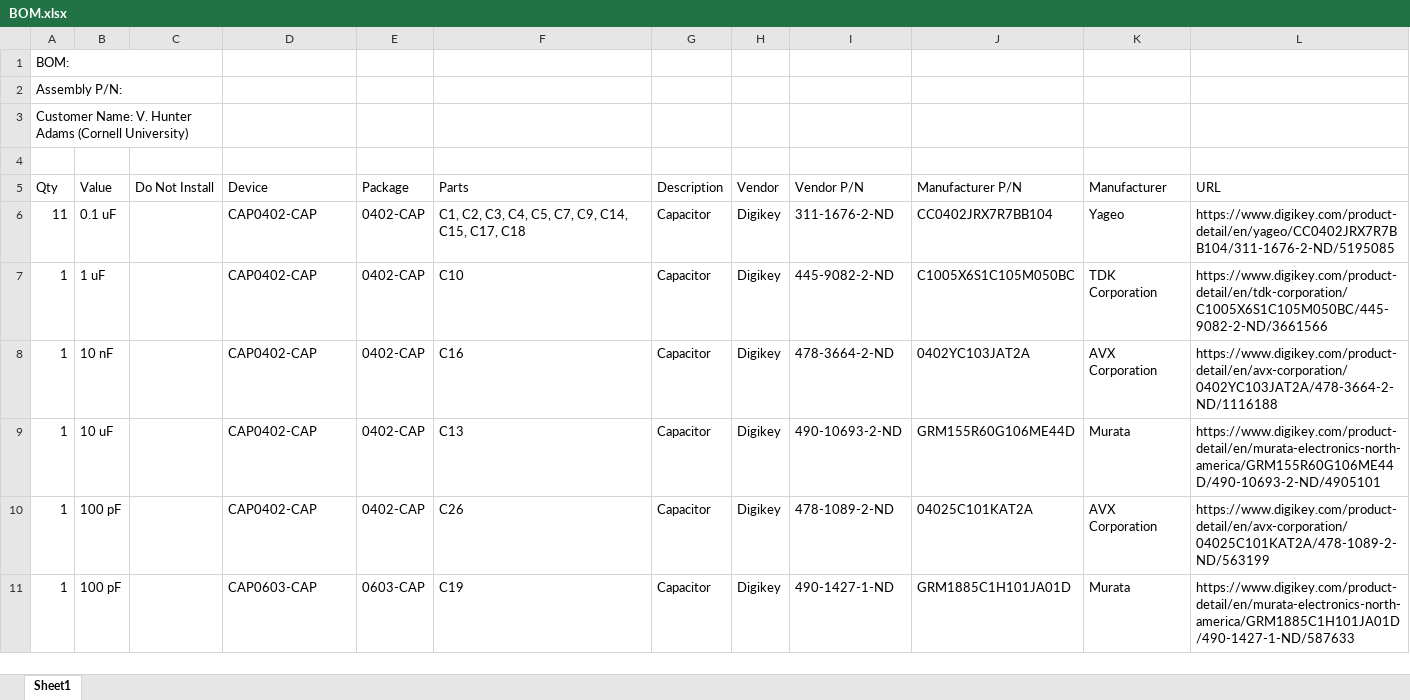
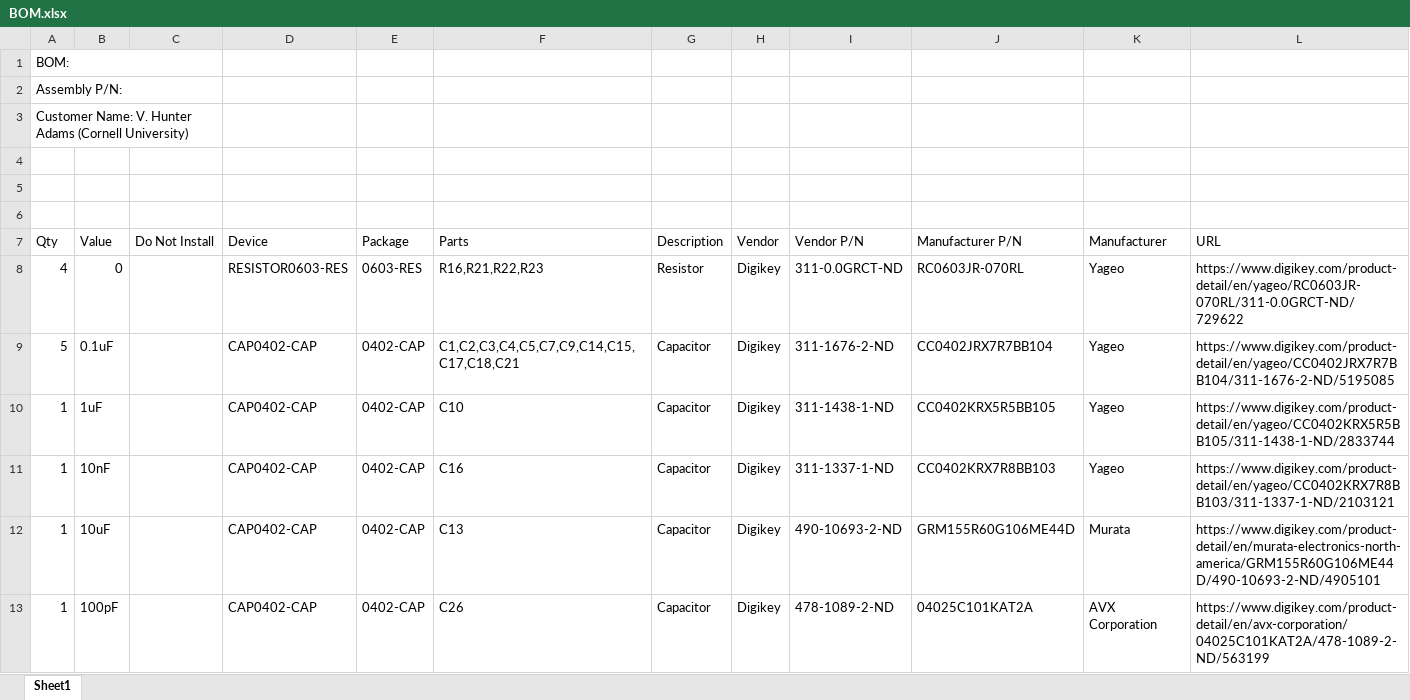
Before and after one commit to vha3/Monarch-Board, an Excel workbook: BOM/BOM.xlsx, sheet Sheet1, drawn as a sheet; only a part is shown; values as stored, in another font and other column widths than the file's, no cell formats; removed rows and columns are numbered as before the commit, all else as after; the diff covers the shown part only; the diff names each change by its address in the sheet, - before the commit and + after, or states it on an @@ line.

```diff
--- a/BOM/BOM.xlsx (sheet Sheet1)
+++ b/BOM/BOM.xlsx (sheet Sheet1)
+row 5: (empty)
+row 6: (empty)
+row 8: 4 | 0 |  | RESISTOR0603-RES | 0603-RES | R16,R21,R22,R23 | Resistor | Digikey | 311-0.0GRCT-ND | RC0603JR-070RL | Yageo | https://www.digikey.com/product-detail/en/yageo/RC0603JR-070RL/311-0.0GRCT-ND/729622
-A9 (Qty): 11
+A9 (Qty): 5
-B9 (Value): 0.1 uF
+B9 (Value): 0.1uF
-F9 (Parts): C1, C2, C3, C4, C5, C7, C9, C14, C15, C17, C18
+F9 (Parts): C1,C2,C3,C4,C5,C7,C9,C14,C15,C17,C18,C21
-B10 (Value): 1 uF
+B10 (Value): 1uF
-I10 (Vendor P/N): 445-9082-2-ND
+I10 (Vendor P/N): 311-1438-1-ND
-J10 (Manufacturer P/N): C1005X6S1C105M050BC
+J10 (Manufacturer P/N): CC0402KRX5R5BB105
-K10 (Manufacturer): TDK Corporation
+K10 (Manufacturer): Yageo
-L10 (URL): https://www.digikey.com/product-detail/en/tdk-corporation/C1005X6S1C105M050BC/445-9082-2-ND/3661566
+L10 (URL): https://www.digikey.com/product-detail/en/yageo/CC0402KRX5R5BB105/311-1438-1-ND/2833744
-B11 (Value): 10 nF
+B11 (Value): 10nF
-I11 (Vendor P/N): 478-3664-2-ND
+I11 (Vendor P/N): 311-1337-1-ND
-J11 (Manufacturer P/N): 0402YC103JAT2A
+J11 (Manufacturer P/N): CC0402KRX7R8BB103
-K11 (Manufacturer): AVX Corporation
+K11 (Manufacturer): Yageo
-L11 (URL): https://www.digikey.com/product-detail/en/avx-corporation/0402YC103JAT2A/478-3664-2-ND/1116188
+L11 (URL): https://www.digikey.com/product-detail/en/yageo/CC0402KRX7R8BB103/311-1337-1-ND/2103121
-B12 (Value): 10 uF
+B12 (Value): 10uF
-B13 (Value): 100 pF
+B13 (Value): 100pF
-row 11: 1 | 100 pF |  | CAP0603-CAP | 0603-CAP | C19 | Capacitor | Digikey | 490-1427-1-ND | GRM1885C1H101JA01D | Murata | https://www.digikey.com/product-detail/en/murata-electronics-north-america/GRM1885C1H101JA01D/490-1427-1-ND/587633
```
Also changed, not shown: 17 added rows, 5 removed rows and 48 edited cells elsewhere in this sheet, cell formats, CPL/CPL.xlsx, 29 other files.
